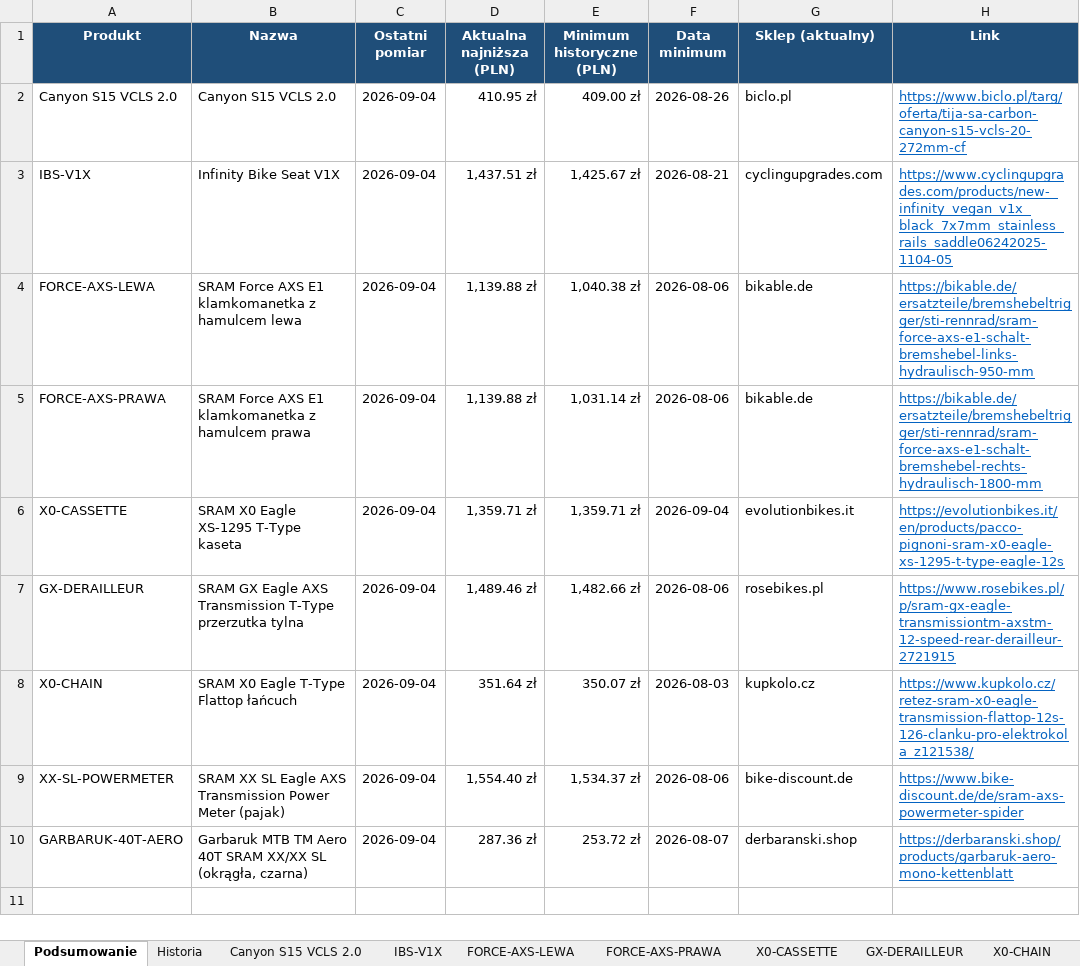
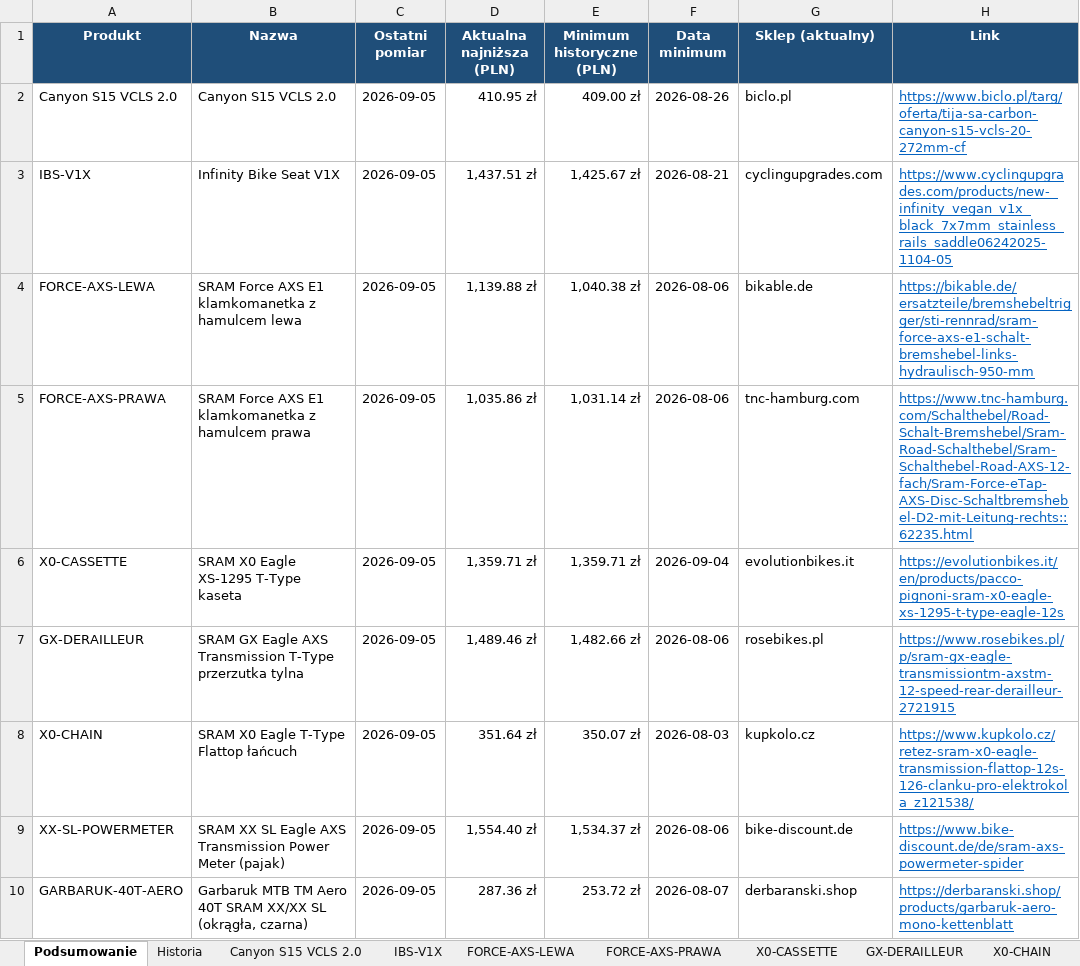
Before and after one commit to Wotjek/PriceChecker, an Excel workbook: output/prices.xlsx, sheet Podsumowanie, drawn as a sheet; values as stored, in another font and other column widths than the file's, no borders; the diff names each change by its address in the sheet, - before the commit and + after, or states it on an @@ line.

```diff
--- a/output/prices.xlsx (sheet Podsumowanie)
+++ b/output/prices.xlsx (sheet Podsumowanie)
-C2:C10 (Ostatni pomiar): 2026-09-04
+C2:C10 (Ostatni pomiar): 2026-09-05
-D5 (Aktualna najniższa (PLN)): 1,139.88 zł
+D5 (Aktualna najniższa (PLN)): 1,035.86 zł
-G5 (Sklep (aktualny)): bikable.de
+G5 (Sklep (aktualny)): tnc-hamburg.com
-H5 (Link): https://bikable.de/ersatzteile/bremshebeltrigger/sti-rennrad/sram-force-axs-e1-schalt-bremshebel-rechts-hydraulisch-1800-mm
+H5 (Link): https://www.tnc-hamburg.com/Schalthebel/Road-Schalt-Bremshebel/Sram-Road-Schalthebel/Sram-Schalthebel-Road-AXS-12-fach/Sram-Force-eTap-AXS-Disc-Schaltbremshebel-D2-mit-Leitung-rechts::62235.html
```
Also changed, not shown: sheet Historia, sheet GARBARUK-40T-AERO, sheet Canyon S15 VCLS 2.0, sheet GX-DERAILLEUR, sheet FORCE-AXS-LEWA, sheet X0-CHAIN, 4 more sheets, charts or pictures, 8 other files.
